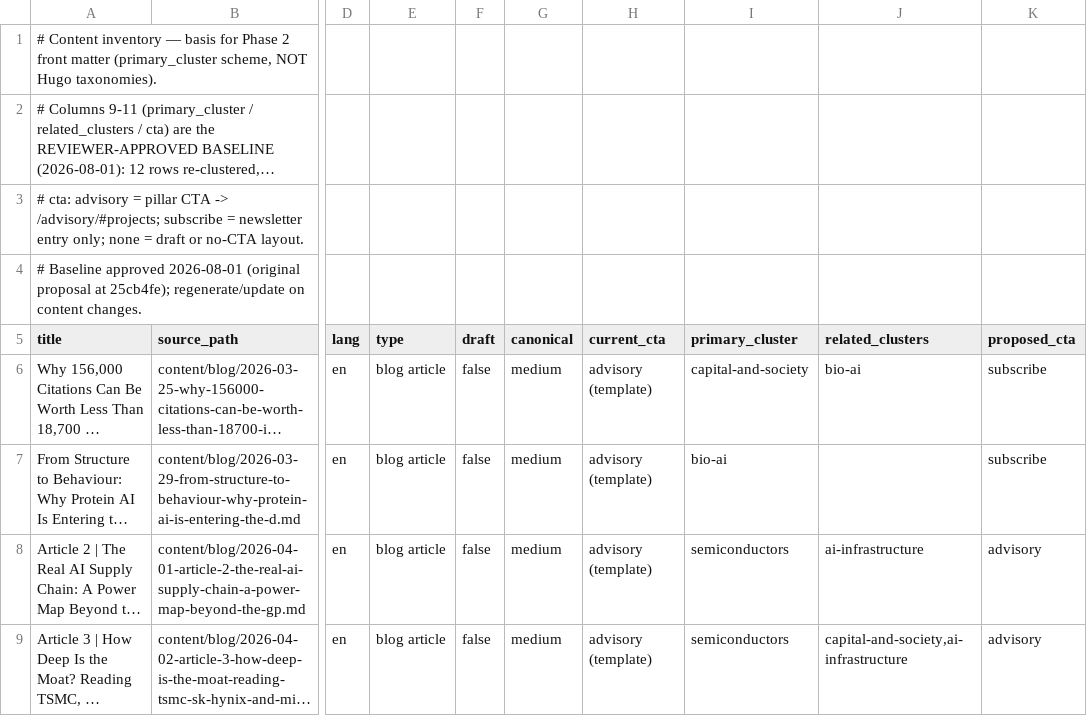
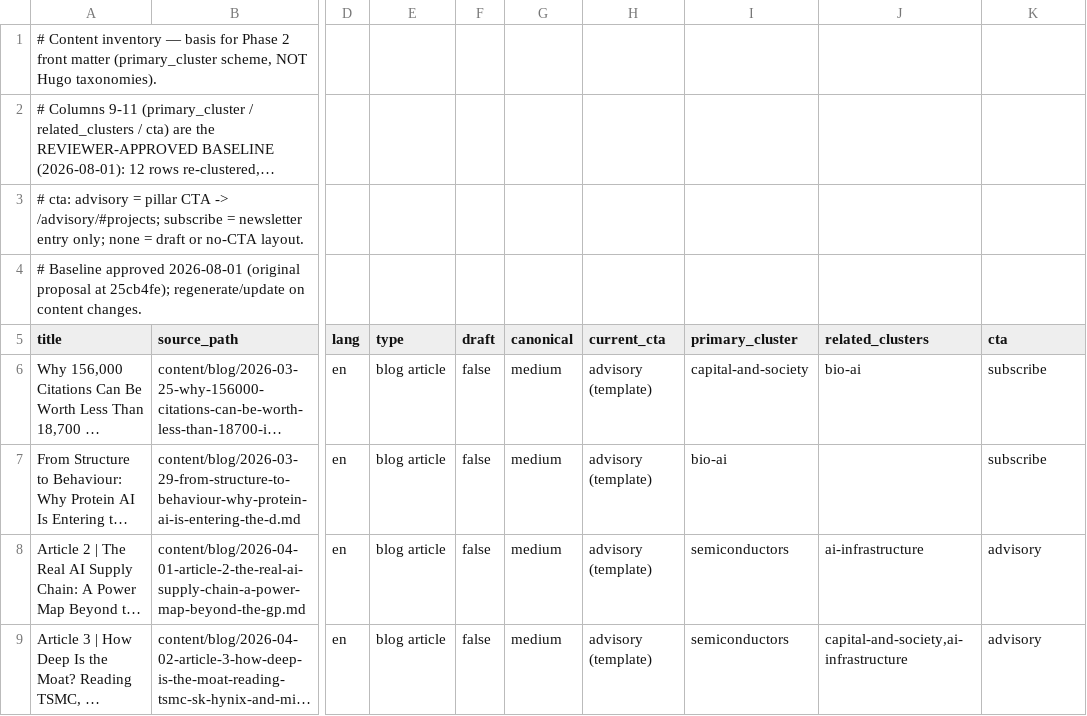
Before and after one commit to Sinclair8899/Sinclair-website, a TSV file: content-inventory.tsv, drawn as a sheet; only a part is shown, gaps mark what is left out; long unchanged cells end in …; the diff names each change by its address in the sheet, - before the commit and + after, or states it on an @@ line.

```diff
--- a/content-inventory.tsv
+++ b/content-inventory.tsv
-K5: proposed_cta
+K5: cta
```
Also changed, not shown: 1 other file.
